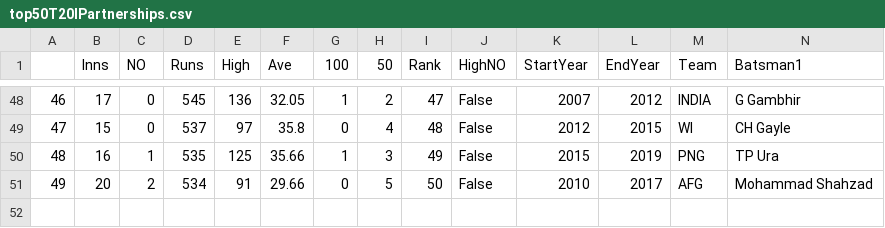
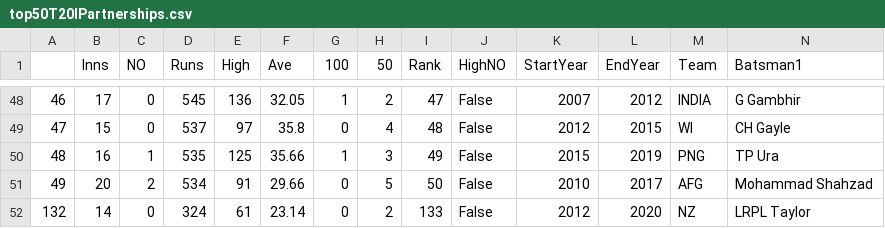
Before and after one commit to gotemyes/runoutsKWRT, a CSV file: data/top50T20IPartnerships.csv, drawn as a sheet; only a part is shown, gaps mark what is left out; rows hold the shown columns only; the diff names each change by its address in the sheet, - before the commit and + after, or states it on an @@ line.

```diff
--- a/data/top50T20IPartnerships.csv
+++ b/data/top50T20IPartnerships.csv
+row 52: 132 | 14 | 0 | 324 | 61 | 23.14 | 0 | 2 | 133 | False | 2012 | 2020 | NZ | LRPL Taylor
```
Also changed, not shown: 6 other files.
